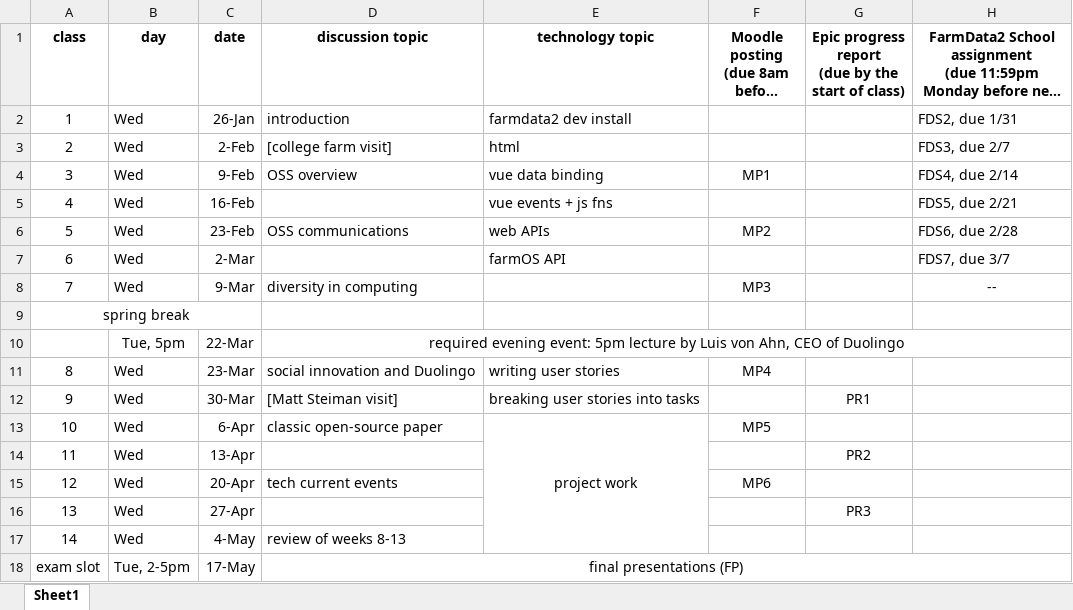
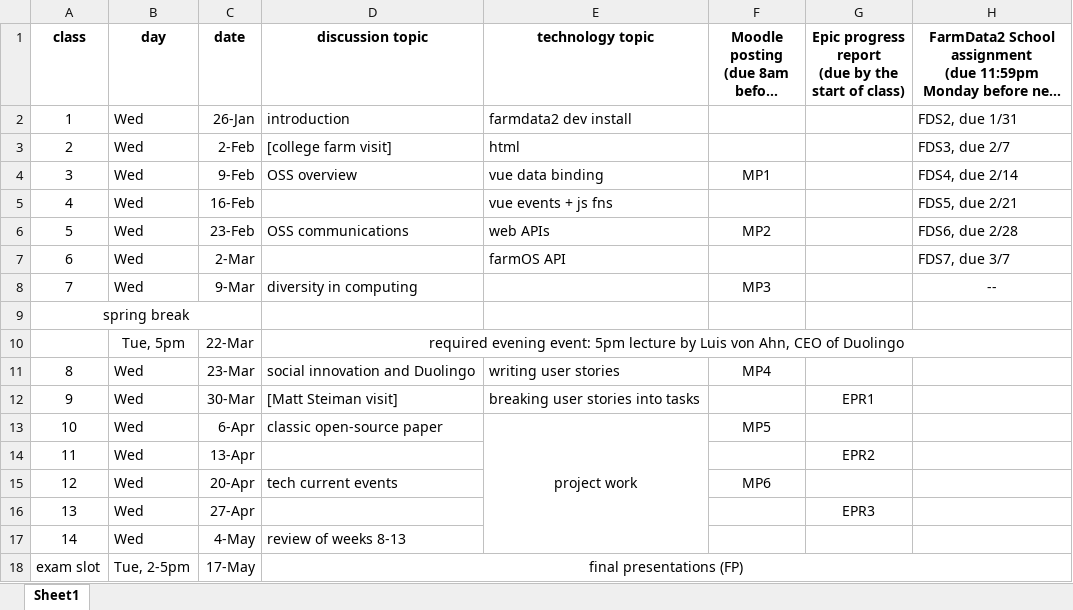
Before and after one commit to dickinson-comp290-sp2023/web, an Excel workbook: schedule.xlsx, sheet Sheet1, drawn as a sheet; long unchanged cells end in …; values as stored, in another font and other column widths than the file's, no borders; the diff names each change by its address in the sheet, - before the commit and + after, or states it on an @@ line.

```diff
--- a/schedule.xlsx (sheet Sheet1)
+++ b/schedule.xlsx (sheet Sheet1)
-G12: PR1
+G12: EPR1
-G14: PR2
+G14: EPR2
-G16: PR3
+G16: EPR3
```
Also changed, not shown: 2 other files.
